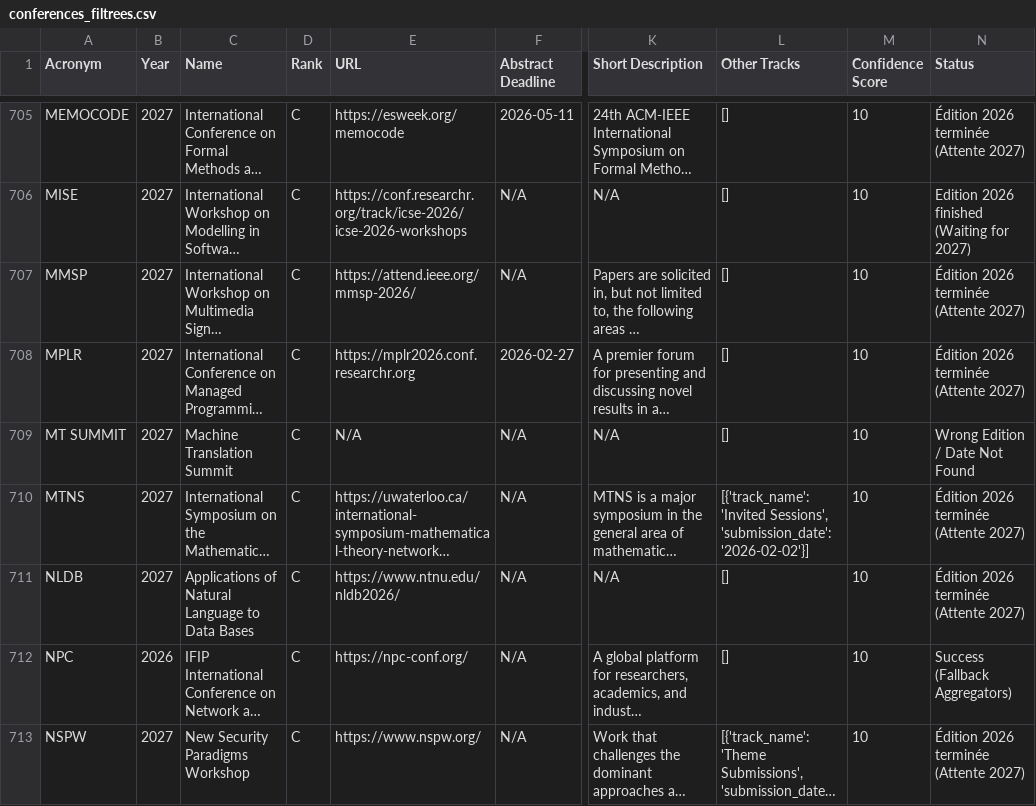
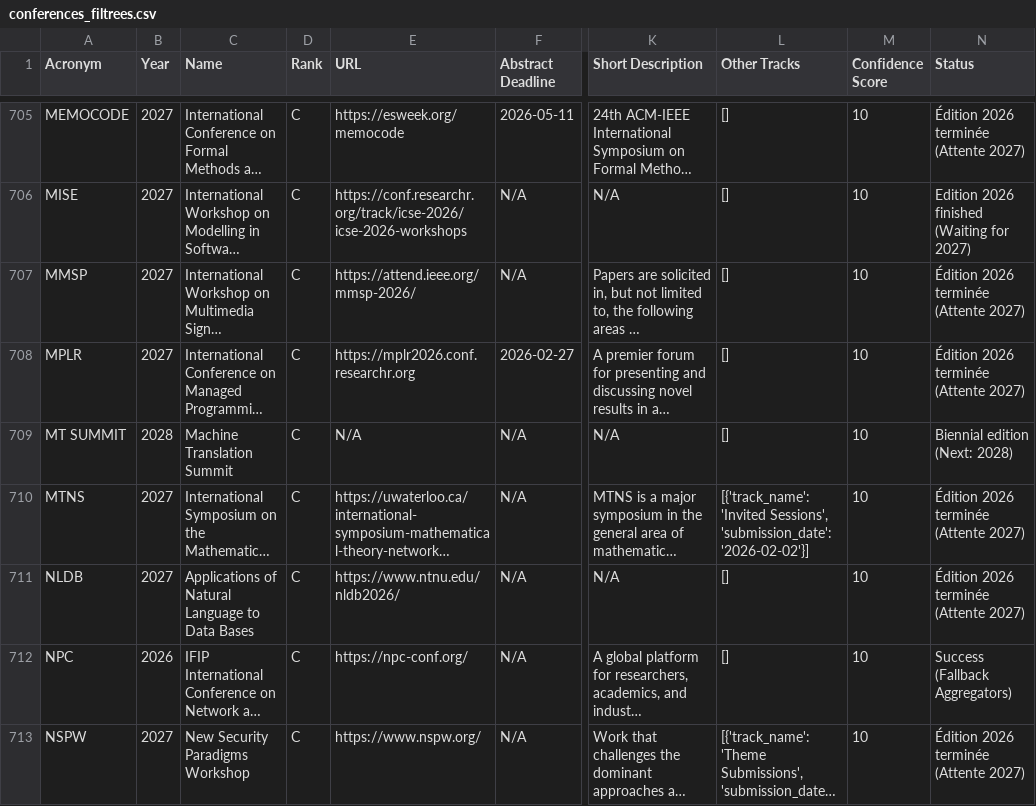
Before and after one commit to JohanPy/ICORESearch, a CSV file: conferences_filtrees.csv, drawn as a sheet; only a part is shown, gaps mark what is left out; long unchanged cells end in …; the diff covers the shown part only; the diff names each change by its address in the sheet, - before the commit and + after, or states it on an @@ line.

```diff
--- a/conferences_filtrees.csv
+++ b/conferences_filtrees.csv
-B709 (Year): 2027
+B709 (Year): 2028
-N709 (Status): Wrong Edition / Date Not Found
+N709 (Status): Biennial edition (Next: 2028)
```
Also changed, not shown: 14 edited cells elsewhere in this file, 1 other file.
